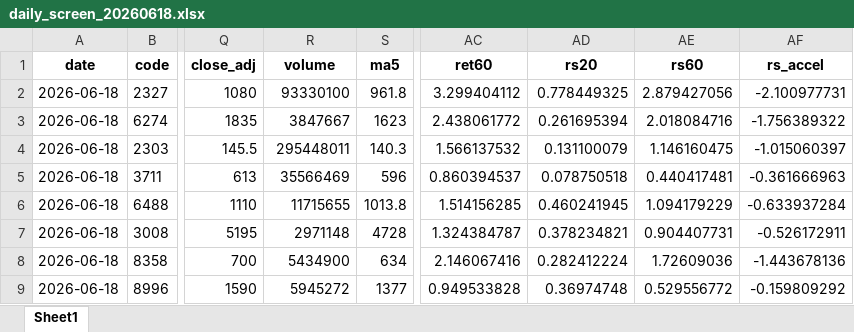
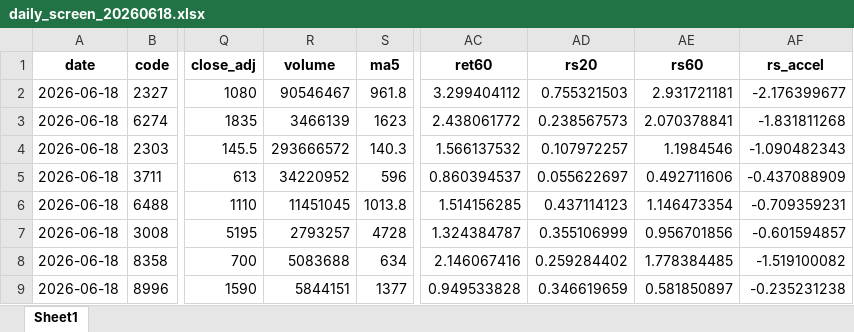
Before and after one commit to 4ru1013/taiwan-stock-screen, an Excel workbook: output/daily_screen_20260618.xlsx, sheet Sheet1, drawn as a sheet; only a part is shown, gaps mark what is left out; values as stored, in another font and other column widths than the file's, no borders; the diff covers the shown part only; the diff names each change by its address in the sheet, - before the commit and + after, or states it on an @@ line.

```diff
--- a/output/daily_screen_20260618.xlsx (sheet Sheet1)
+++ b/output/daily_screen_20260618.xlsx (sheet Sheet1)
-R2 (volume): 93330100
+R2 (volume): 90546467
-AD2 (rs20): 0.778449325
+AD2 (rs20): 0.755321503
-AE2 (rs60): 2.879427056
+AE2 (rs60): 2.931721181
-AF2 (rs_accel): -2.100977731
+AF2 (rs_accel): -2.176399677
-R3 (volume): 3847667
+R3 (volume): 3466139
-AD3 (rs20): 0.261695394
+AD3 (rs20): 0.238567573
-AE3 (rs60): 2.018084716
+AE3 (rs60): 2.070378841
-AF3 (rs_accel): -1.756389322
+AF3 (rs_accel): -1.831811268
-R4 (volume): 295448011
+R4 (volume): 293666572
-AD4 (rs20): 0.131100079
+AD4 (rs20): 0.107972257
-AE4 (rs60): 1.146160475
+AE4 (rs60): 1.1984546
-AF4 (rs_accel): -1.015060397
+AF4 (rs_accel): -1.090482343
-R5 (volume): 35566469
+R5 (volume): 34220952
-AD5 (rs20): 0.078750518
+AD5 (rs20): 0.055622697
-AE5 (rs60): 0.440417481
+AE5 (rs60): 0.492711606
-AF5 (rs_accel): -0.361666963
+AF5 (rs_accel): -0.437088909
-R6 (volume): 11715655
+R6 (volume): 11451045
-AD6 (rs20): 0.460241945
+AD6 (rs20): 0.437114123
-AE6 (rs60): 1.094179229
+AE6 (rs60): 1.146473354
-AF6 (rs_accel): -0.633937284
+AF6 (rs_accel): -0.709359231
-R7 (volume): 2971148
+R7 (volume): 2793257
-AD7 (rs20): 0.378234821
+AD7 (rs20): 0.355106999
-AE7 (rs60): 0.904407731
+AE7 (rs60): 0.956701856
-AF7 (rs_accel): -0.526172911
+AF7 (rs_accel): -0.601594857
-R8 (volume): 5434900
+R8 (volume): 5083688
-AD8 (rs20): 0.282412224
+AD8 (rs20): 0.259284402
-AE8 (rs60): 1.72609036
+AE8 (rs60): 1.778384485
-AF8 (rs_accel): -1.443678136
+AF8 (rs_accel): -1.519100082
-R9 (volume): 5945272
+R9 (volume): 5844151
-AD9 (rs20): 0.36974748
+AD9 (rs20): 0.346619659
-AE9 (rs60): 0.529556772
+AE9 (rs60): 0.581850897
-AF9 (rs_accel): -0.159809292
+AF9 (rs_accel): -0.235231238
```
Also changed, not shown: 3 added rows, 3 removed rows and 199 edited cells elsewhere in this sheet, 8 other files.
